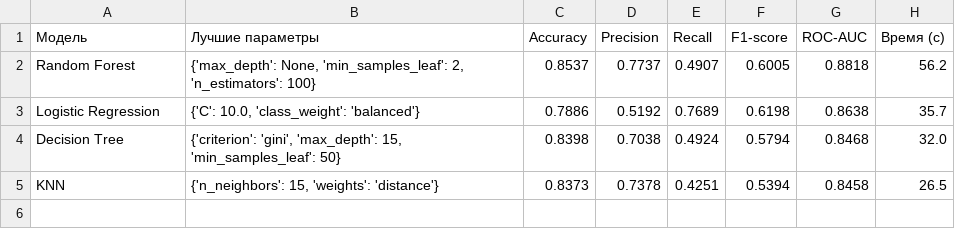
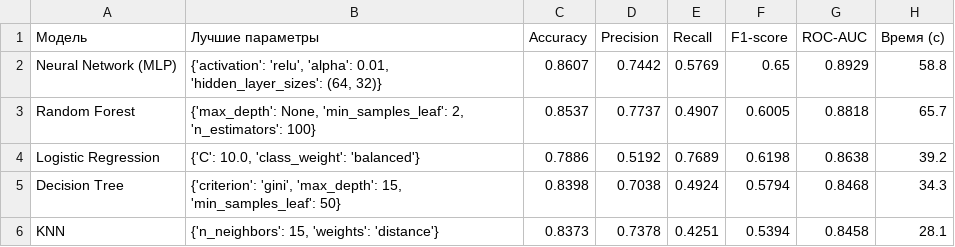
Before and after one commit to IrishinT/PythonForAI_KR, a CSV file: models_metrics_comparison.csv, drawn as a sheet.

```diff
--- a/models_metrics_comparison.csv
+++ b/models_metrics_comparison.csv
@@ -1,5 +1,6 @@
 Модель,Лучшие параметры,Accuracy,Precision,Recall,F1-score,ROC-AUC,Время (с)
-Random Forest,"{'max_depth': None, 'min_samples_leaf': 2, 'n_estimators': 100}",0.8537,0.7737,0.4907,0.6005,0.8818,56.2
-Logistic Regression,"{'C': 10.0, 'class_weight': 'balanced'}",0.7886,0.5192,0.7689,0.6198,0.8638,35.7
-Decision Tree,"{'criterion': 'gini', 'max_depth': 15, 'min_samples_leaf': 50}",0.8398,0.7038,0.4924,0.5794,0.8468,32.0
-KNN,"{'n_neighbors': 15, 'weights': 'distance'}",0.8373,0.7378,0.4251,0.5394,0.8458,26.5
+Neural Network (MLP),"{'activation': 'relu', 'alpha': 0.01, 'hidden_layer_sizes': (64, 32)}",0.8607,0.7442,0.5769,0.65,0.8929,58.8
+Random Forest,"{'max_depth': None, 'min_samples_leaf': 2, 'n_estimators': 100}",0.8537,0.7737,0.4907,0.6005,0.8818,65.7
+Logistic Regression,"{'C': 10.0, 'class_weight': 'balanced'}",0.7886,0.5192,0.7689,0.6198,0.8638,39.2
+Decision Tree,"{'criterion': 'gini', 'max_depth': 15, 'min_samples_leaf': 50}",0.8398,0.7038,0.4924,0.5794,0.8468,34.3
+KNN,"{'n_neighbors': 15, 'weights': 'distance'}",0.8373,0.7378,0.4251,0.5394,0.8458,28.1
```
Also changed, not shown: 12 other files.
